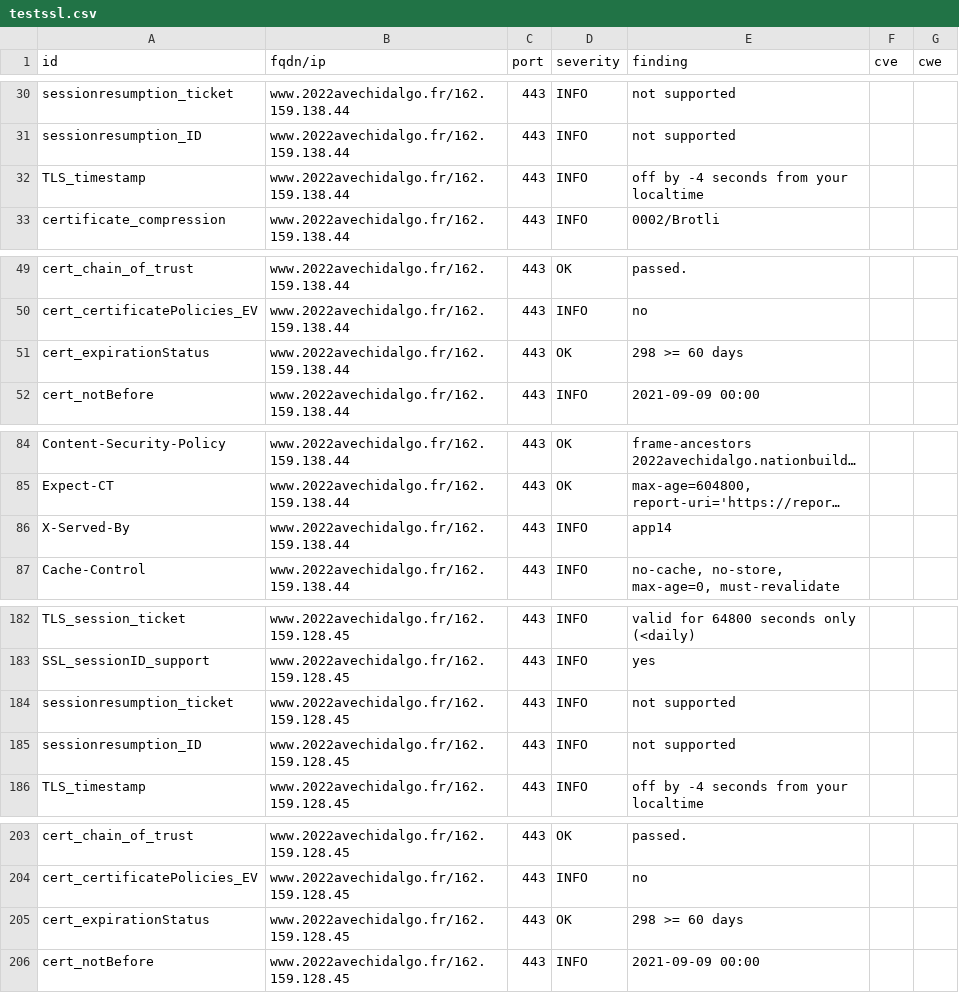
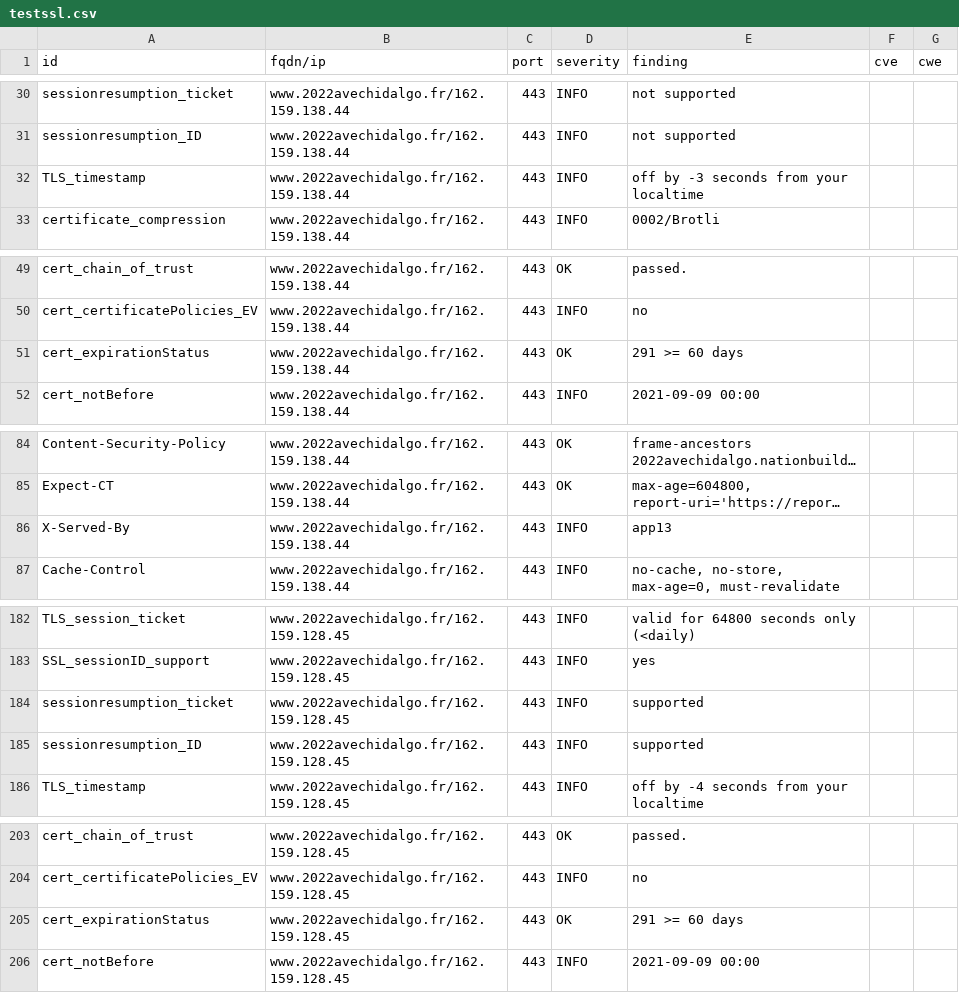
Before and after one commit to revolunet/candidats-2022, a CSV file: results/aHR0cHM6Ly93d3cuMjAyMmF2ZWNoaWRhbGdvLmZy/testssl.csv, drawn as a sheet; only a part is shown, gaps mark what is left out; long unchanged cells end in …; the diff covers the shown part only; the diff names each change by its address in the sheet, - before the commit and + after, or states it on an @@ line.

```diff
--- a/results/aHR0cHM6Ly93d3cuMjAyMmF2ZWNoaWRhbGdvLmZy/testssl.csv
+++ b/results/aHR0cHM6Ly93d3cuMjAyMmF2ZWNoaWRhbGdvLmZy/testssl.csv
-E32 (finding): off by -4 seconds from your localtime
+E32 (finding): off by -3 seconds from your localtime
-E51 (finding): 298 >= 60 days
+E51 (finding): 291 >= 60 days
-E86 (finding): app14
+E86 (finding): app13
-E184:E185 (finding): not supported
+E184:E185 (finding): supported
-E205 (finding): 298 >= 60 days
+E205 (finding): 291 >= 60 days
```
Also changed, not shown: 1 edited cell elsewhere in this file, 8 other files.
